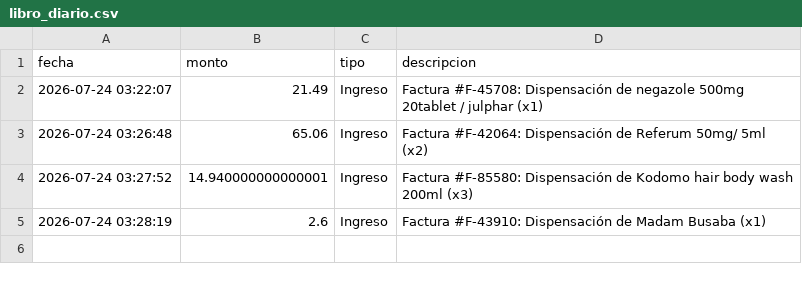
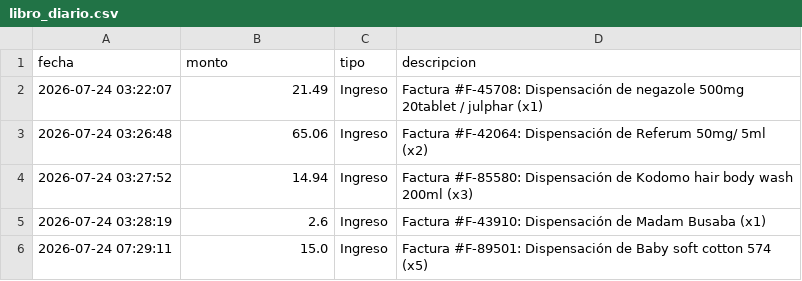
Before and after one commit to teoxami/Proyecto-Final-Introducci-n-a-Sistemas, a CSV file: data/libro_diario.csv, drawn as a sheet.

```diff
--- a/data/libro_diario.csv
+++ b/data/libro_diario.csv
@@ -3,3 +3,4 @@ fecha,monto,tipo,descripcion
 2026-07-24 03:26:48,65.06,Ingreso,Factura #F-42064: Dispensación de Referum 50mg/ 5ml (x2)
-2026-07-24 03:27:52,14.940000000000001,Ingreso,Factura #F-85580: Dispensación de Kodomo hair body wash 200ml  (x3)
+2026-07-24 03:27:52,14.94,Ingreso,Factura #F-85580: Dispensación de Kodomo hair body wash 200ml  (x3)
 2026-07-24 03:28:19,2.6,Ingreso,Factura #F-43910: Dispensación de Madam Busaba (x1)
+2026-07-24 07:29:11,15.0,Ingreso,Factura #F-89501: Dispensación de Baby soft cotton 574 (x5)
```
Also changed, not shown: data/facturas.csv, data/inventario_lotes.csv, 9 other files.
